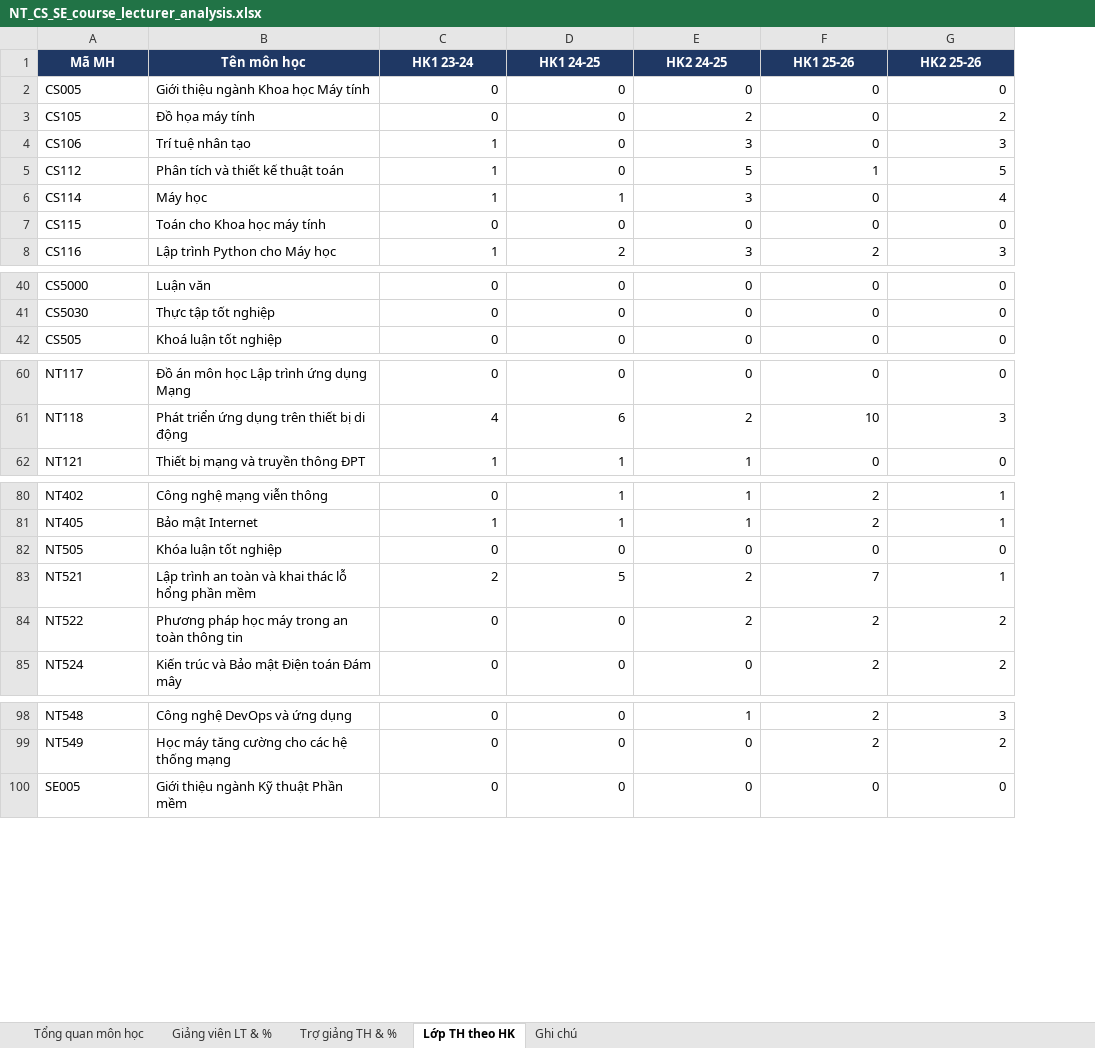
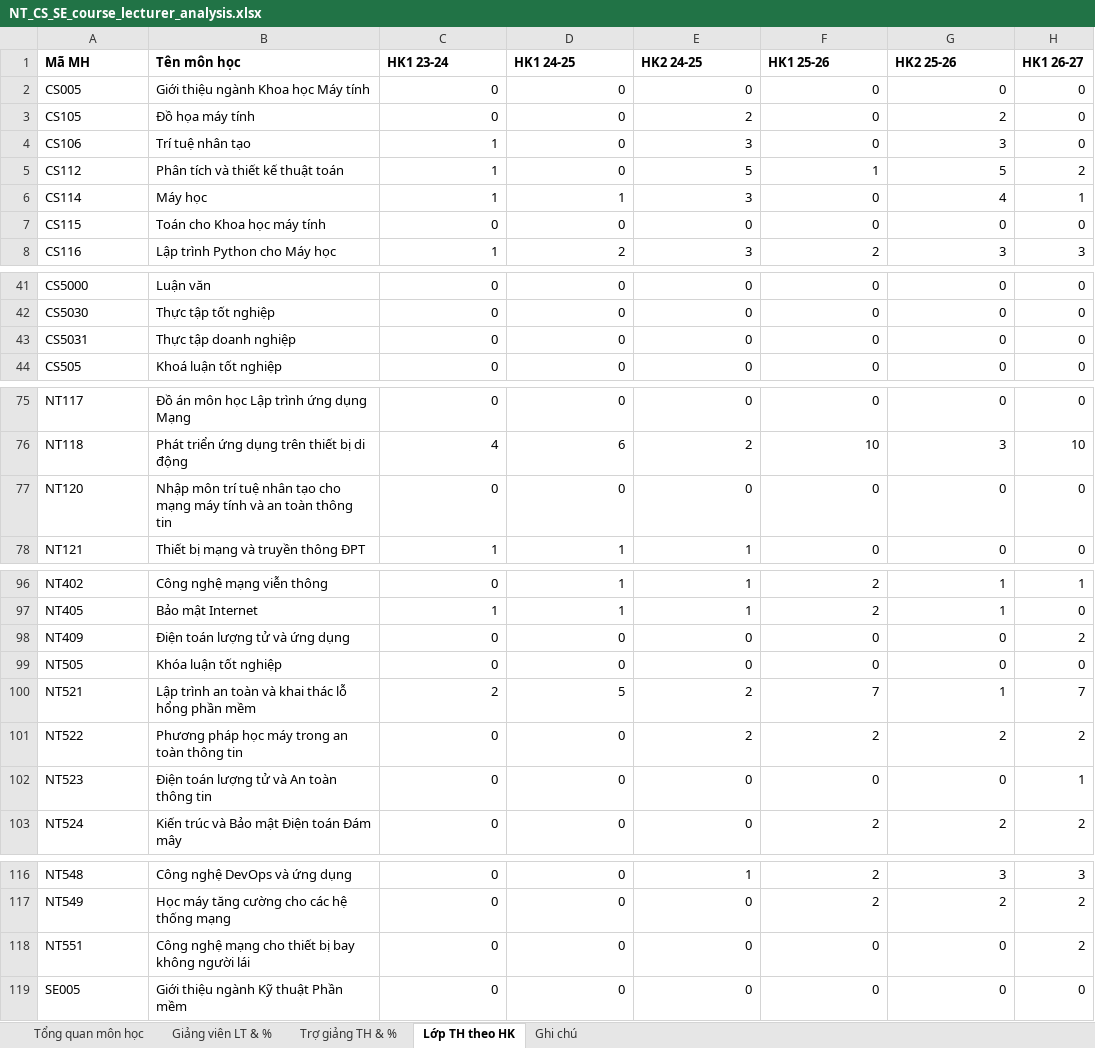
Before and after one commit to HansSui/Roadmap-Checking, an Excel workbook: data/TKBChuan/NT_CS_SE_course_lecturer_analysis.xlsx, sheet Lớp TH theo HK, drawn as a sheet; only a part is shown, gaps mark what is left out; values as stored, in another font and other column widths than the file's, no borders; the diff covers the shown part only; the diff names each change by its address in the sheet, - before the commit and + after, or states it on an @@ line.

```diff
--- a/data/TKBChuan/NT_CS_SE_course_lecturer_analysis.xlsx (sheet Lớp TH theo HK)
+++ b/data/TKBChuan/NT_CS_SE_course_lecturer_analysis.xlsx (sheet Lớp TH theo HK)
+column H (HK1 26-27), rows 2-8: 0 | 0 | 0 | 2 | 1 | 0 | 3; rows 41-42: 0 | 0; row 44: 0; rows 75-76: 0 | 10; row 78: 0; rows 96-97: 1 | 0; rows 99-101: 0 | 7 | 2; row 103: 2; rows 116-117: 3 | 2; row 119: 0
@@ A1:G1 fill: #1F3864 → none, text colour: #FFFFFF → black, alignment: center → left @@
+row 43: CS5031 | Thực tập doanh nghiệp | 0 | 0 | 0 | 0 | 0 | 0
+row 77: NT120 | Nhập môn trí tuệ nhân tạo cho mạng máy tính và an toàn thông tin | 0 | 0 | 0 | 0 | 0 | 0
+row 98: NT409 | Điện toán lượng tử và ứng dụng | 0 | 0 | 0 | 0 | 0 | 2
+row 102: NT523 | Điện toán lượng tử và An toàn thông tin | 0 | 0 | 0 | 0 | 0 | 1
+row 118: NT551 | Công nghệ mạng cho thiết bị bay không người lái | 0 | 0 | 0 | 0 | 0 | 2
```
Also changed, not shown: 18 added rows elsewhere in this sheet, sheet Giảng viên LT & %, sheet Trợ giảng TH & %, sheet Tổng quan môn học, sheet Ghi chú, 5 other files.
